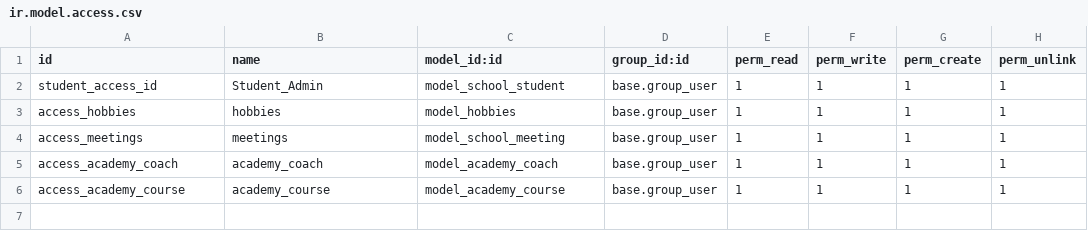
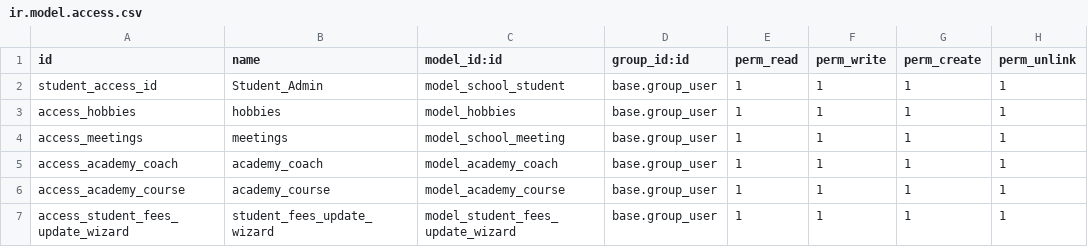
Before and after one commit to RashaHatem/Odoo, a CSV file: school_student/security/ir.model.access.csv, drawn as a sheet.

```diff
--- a/school_student/security/ir.model.access.csv
+++ b/school_student/security/ir.model.access.csv
@@ -6 +6,2 @@ access_academy_coach,academy_coach,model_academy_coach,base.group_user,1,1,1,1
 access_academy_course,academy_course,model_academy_course,base.group_user,1,1,1,1
+access_student_fees_update_wizard,student_fees_update_wizard,model_student_fees_update_wizard,base.group_user,1,1,1,1
```
Also changed, not shown: 20 other files.
